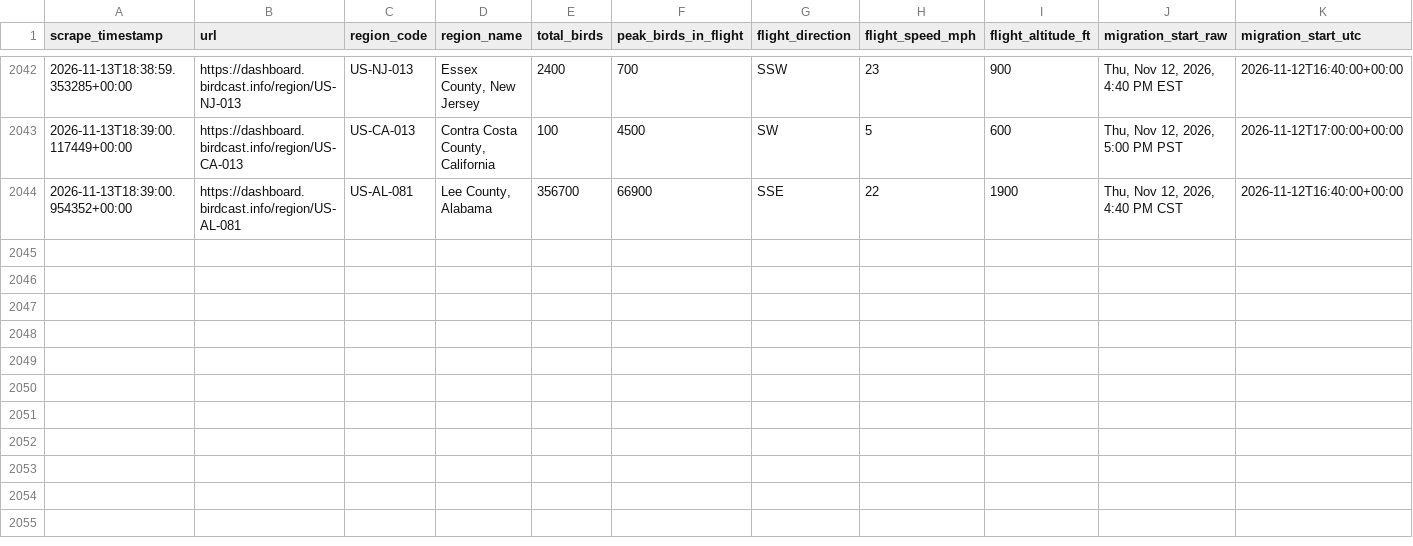
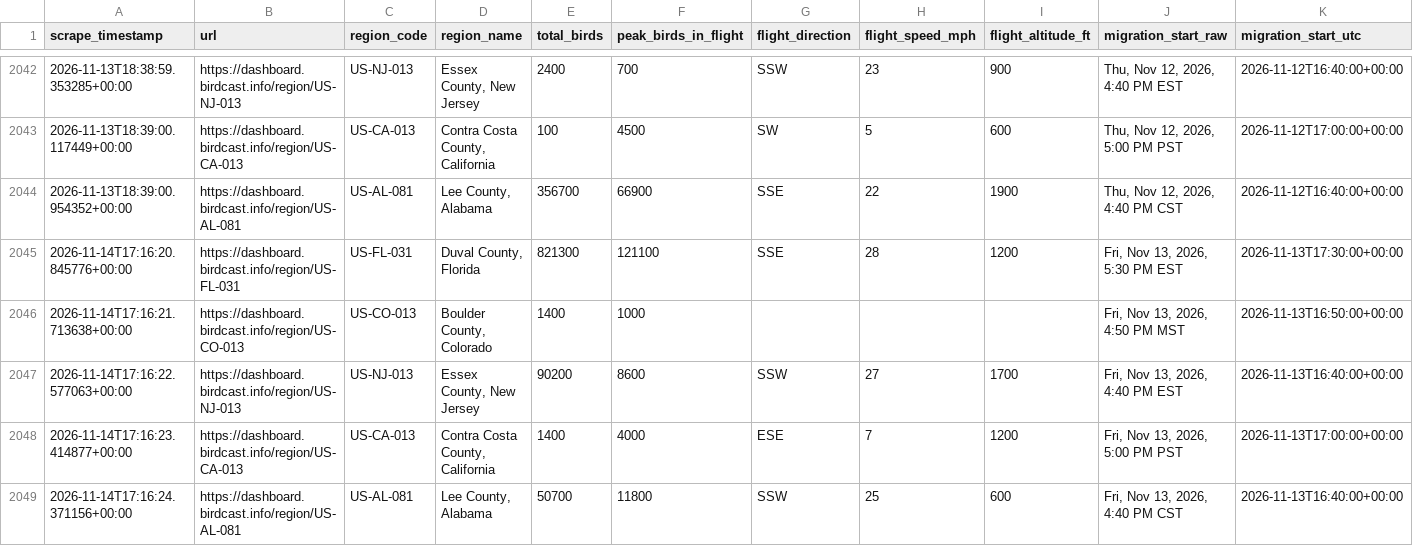
Before and after one commit to david-j-cox/backyard-ecology, a CSV file: data/birdcast_data.csv, drawn as a sheet; only a part is shown, gaps mark what is left out; rows hold the shown columns only; the diff names each change by its address in the sheet, - before the commit and + after, or states it on an @@ line.

```diff
--- a/data/birdcast_data.csv
+++ b/data/birdcast_data.csv
+row 2045: 2026-11-14T17:16:20.845776+00:00 | https://dashboard.birdcast.info/region/US-FL-031 | US-FL-031 | Duval County, Florida | 821300 | 121100 | SSE | 28 | 1200 | Fri, Nov 13, 2026, 5:30 PM EST | 2026-11-13T17:30:00+00:00
+row 2046: 2026-11-14T17:16:21.713638+00:00 | https://dashboard.birdcast.info/region/US-CO-013 | US-CO-013 | Boulder County, Colorado | 1400 | 1000 |  |  |  | Fri, Nov 13, 2026, 4:50 PM MST | 2026-11-13T16:50:00+00:00
+row 2047: 2026-11-14T17:16:22.577063+00:00 | https://dashboard.birdcast.info/region/US-NJ-013 | US-NJ-013 | Essex County, New Jersey | 90200 | 8600 | SSW | 27 | 1700 | Fri, Nov 13, 2026, 4:40 PM EST | 2026-11-13T16:40:00+00:00
+row 2048: 2026-11-14T17:16:23.414877+00:00 | https://dashboard.birdcast.info/region/US-CA-013 | US-CA-013 | Contra Costa County, California | 1400 | 4000 | ESE | 7 | 1200 | Fri, Nov 13, 2026, 5:00 PM PST | 2026-11-13T17:00:00+00:00
+row 2049: 2026-11-14T17:16:24.371156+00:00 | https://dashboard.birdcast.info/region/US-AL-081 | US-AL-081 | Lee County, Alabama | 50700 | 11800 | SSW | 25 | 600 | Fri, Nov 13, 2026, 4:40 PM CST | 2026-11-13T16:40:00+00:00
```
Also changed, not shown: data/sunrise_sunset.csv, 11 other files.
